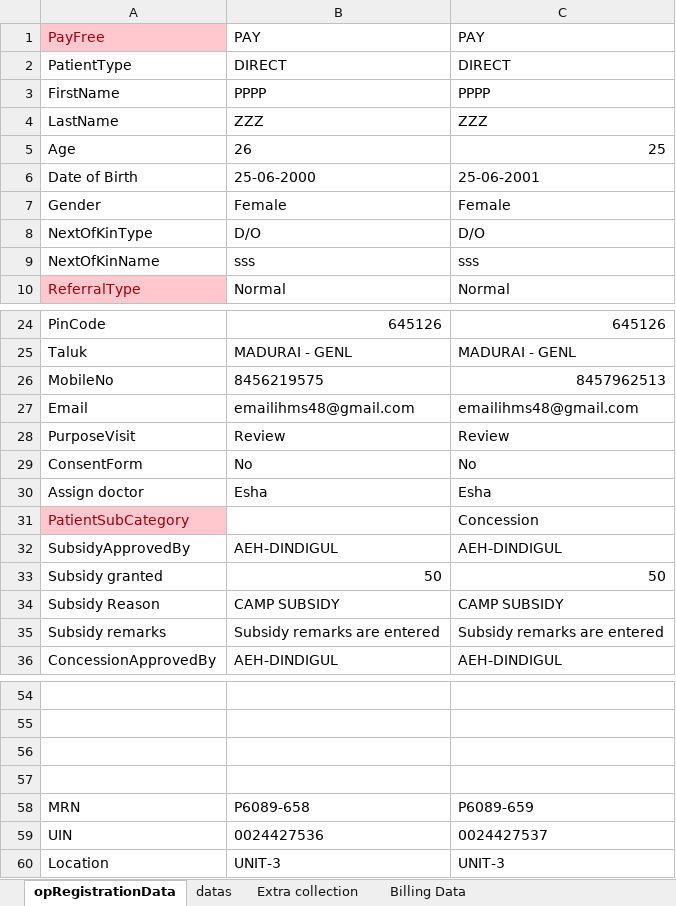
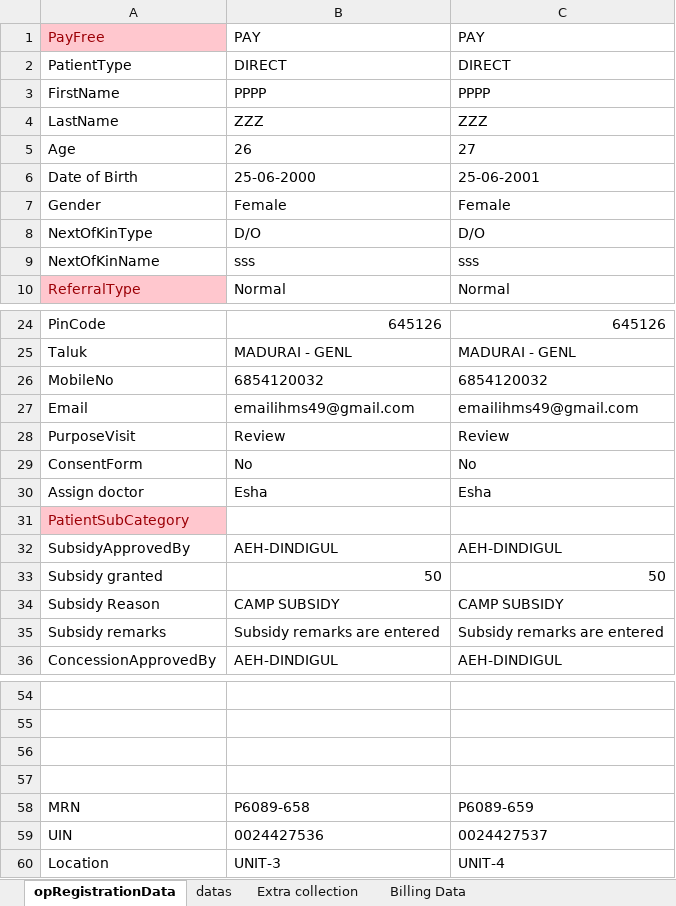
Before and after one commit to aravindsitintern4-sys/IHMS_2, an Excel workbook: demoplay/target/test-classes/OPRegistrationDataJsonValidation.xlsx, sheet opRegistrationData, drawn as a sheet; only a part is shown, gaps mark what is left out; values as stored, in another font and other column widths than the file's, no borders; the diff covers the shown part only; the diff names each change by its address in the sheet, - before the commit and + after, or states it on an @@ line.

```diff
--- a/demoplay/target/test-classes/OPRegistrationDataJsonValidation.xlsx (sheet opRegistrationData)
+++ b/demoplay/target/test-classes/OPRegistrationDataJsonValidation.xlsx (sheet opRegistrationData)
-C5: 25
+C5: 27
-B26: 8456219575
+B26: 6854120032
-C26: 8457962513
+C26: 6854120032
-B27: emailihms48@gmail.com
+B27: emailihms49@gmail.com
-C27: emailihms48@gmail.com
+C27: emailihms49@gmail.com
-C31: Concession
+C31: (empty)
-C60: UNIT-3
+C60: UNIT-4
```
Also changed, not shown: 12 edited cells elsewhere in this sheet, sheet datas, sheet Extra collection, sheet Billing Data, 33 other files.
